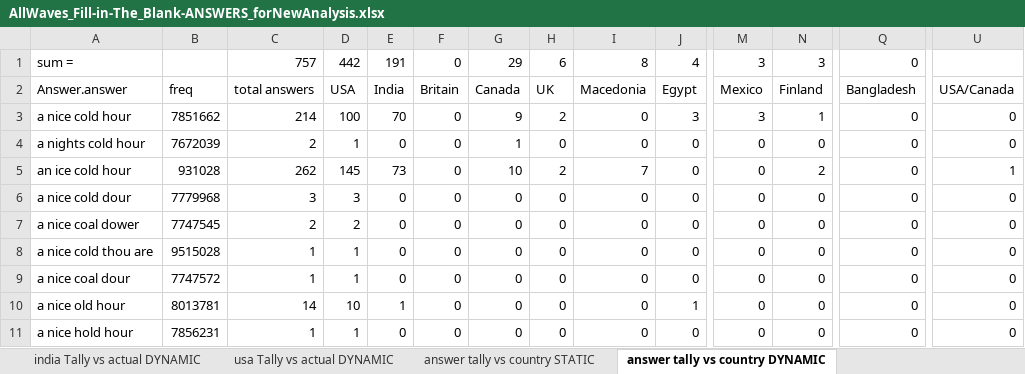
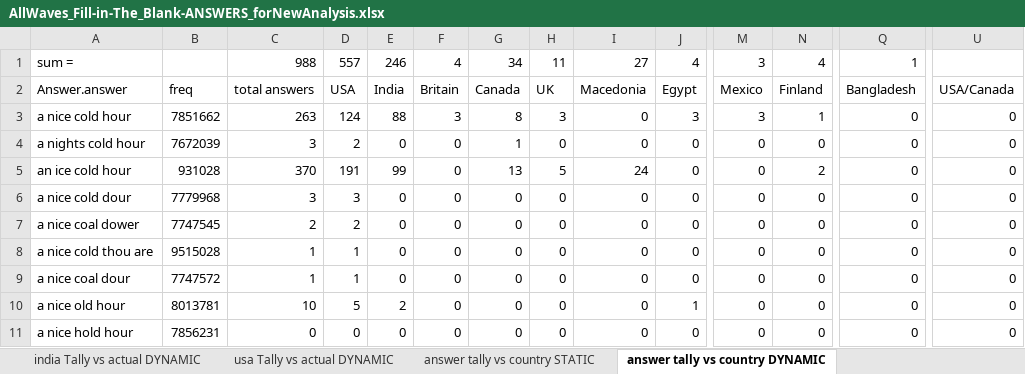
Before and after one commit to jenee/Thesis, an Excel workbook: MechanicalTurkStuff/AllWaves_Fill-in-The_Blank-ANSWERS_forNewAnalysis.xlsx, sheet answer tally vs country DYNAMIC, drawn as a sheet; only a part is shown, gaps mark what is left out; values as stored, in another font and other column widths than the file's, no borders; conditional formats not drawn; the diff covers the shown part only; the diff names each change by its address in the sheet, - before the commit and + after, or states it on an @@ line.

```diff
--- a/MechanicalTurkStuff/AllWaves_Fill-in-The_Blank-ANSWERS_forNewAnalysis.xlsx (sheet answer tally vs country DYNAMIC)
+++ b/MechanicalTurkStuff/AllWaves_Fill-in-The_Blank-ANSWERS_forNewAnalysis.xlsx (sheet answer tally vs country DYNAMIC)
-C1: 757
+C1: 988
-D1: 442
+D1: 557
-E1: 191
+E1: 246
-F1: 0
+F1: 4
-G1: 29
+G1: 34
-H1: 6
+H1: 11
-I1: 8
+I1: 27
-N1: 3
+N1: 4
-Q1: 0
+Q1: 1
-C3: 214
+C3: 263
-D3: 100
+D3: 124
-E3: 70
+E3: 88
-F3: 0
+F3: 3
-G3: 9
+G3: 8
-H3: 2
+H3: 3
-C4: 2
+C4: 3
-D4: 1
+D4: 2
-C5: 262
+C5: 370
-D5: 145
+D5: 191
-E5: 73
+E5: 99
-G5: 10
+G5: 13
-H5: 2
+H5: 5
-I5: 7
+I5: 24
-U5: 1
+U5: 0
-C10: 14
+C10: 10
-D10: 10
+D10: 5
-E10: 1
+E10: 2
-C11: 1
+C11: 0
-D11: 1
+D11: 0
```
Also changed, not shown: 74 edited cells elsewhere in this sheet, sheet Batch_813445_batch_results.csv, sheet answer tally vs actualDYNAMIC, sheet usa Tally vs actual DYNAMIC, sheet india Tally vs actual DYNAMIC, sheet All Response Summary charts, formulas that keep their value, hidden cells, charts or pictures, 2 other files.
